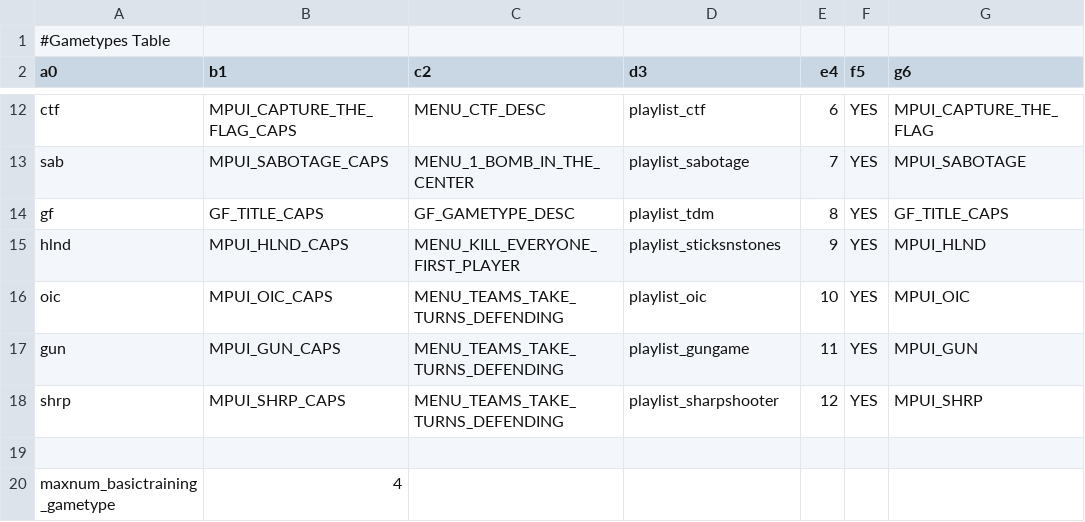
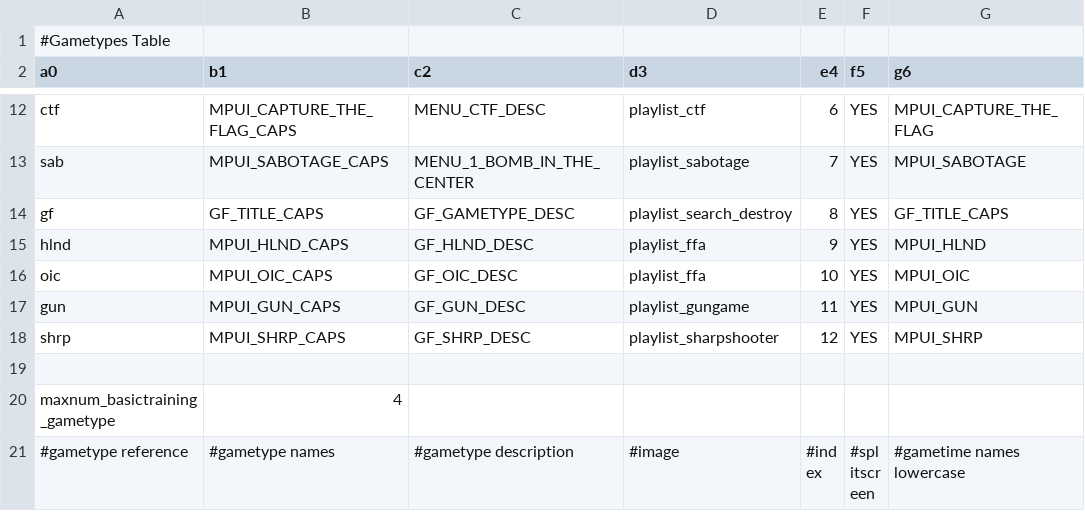
Before and after one commit to KL9modz/BO1-Gunfight, a CSV file: mp/gametypesTable.csv, drawn as a sheet; only a part is shown, gaps mark what is left out; the shorter side is filled out with more unchanged rows.

```diff
--- a/mp/gametypesTable.csv
+++ b/mp/gametypesTable.csv
@@ -13,7 +13,7 @@ ctf,MPUI_CAPTURE_THE_FLAG_CAPS,MENU_CTF_DESC,playlist_ctf,6,YES,MPUI_CAPTURE_THE
 sab,MPUI_SABOTAGE_CAPS,MENU_1_BOMB_IN_THE_CENTER,playlist_sabotage,7,YES,MPUI_SABOTAGE
-gf,GF_TITLE_CAPS,GF_GAMETYPE_DESC,playlist_tdm,8,YES,GF_TITLE_CAPS
-hlnd,MPUI_HLND_CAPS,MENU_KILL_EVERYONE_FIRST_PLAYER,playlist_sticksnstones,9,YES,MPUI_HLND
-oic,MPUI_OIC_CAPS,MENU_TEAMS_TAKE_TURNS_DEFENDING,playlist_oic,10,YES,MPUI_OIC
-gun,MPUI_GUN_CAPS,MENU_TEAMS_TAKE_TURNS_DEFENDING,playlist_gungame,11,YES,MPUI_GUN
-shrp,MPUI_SHRP_CAPS,MENU_TEAMS_TAKE_TURNS_DEFENDING,playlist_sharpshooter,12,YES,MPUI_SHRP
+gf,GF_TITLE_CAPS,GF_GAMETYPE_DESC,playlist_search_destroy,8,YES,GF_TITLE_CAPS
+hlnd,MPUI_HLND_CAPS,GF_HLND_DESC,playlist_ffa,9,YES,MPUI_HLND
+oic,MPUI_OIC_CAPS,GF_OIC_DESC,playlist_ffa,10,YES,MPUI_OIC
+gun,MPUI_GUN_CAPS,GF_GUN_DESC,playlist_gungame,11,YES,MPUI_GUN
+shrp,MPUI_SHRP_CAPS,GF_SHRP_DESC,playlist_sharpshooter,12,YES,MPUI_SHRP
 ,,,,,,
```
Also changed, not shown: 7 other files.
